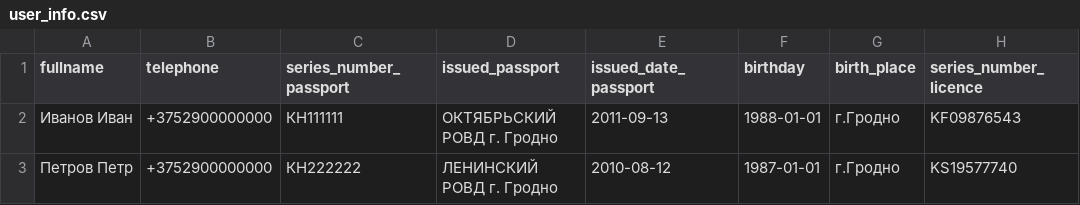
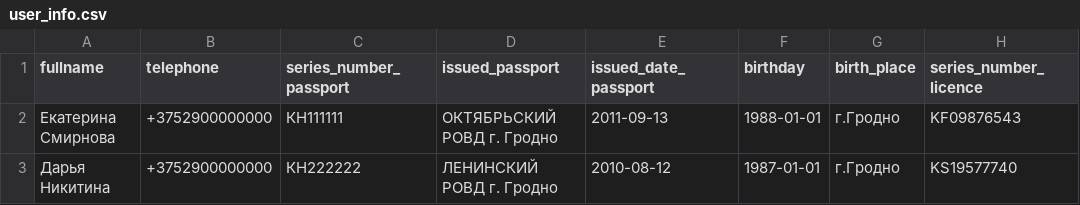
Before and after one commit to vik-ts/Carsharing, a CSV file: backend/src/main/resources/liquibase/init_data/user_info.csv, drawn as a sheet; only a part is shown; the diff names each change by its address in the sheet, - before the commit and + after, or states it on an @@ line.

Commit message:
backend: добавлено сохрание фото пользователя и авто, иниц. фото в БД

```diff
--- a/backend/src/main/resources/liquibase/init_data/user_info.csv
+++ b/backend/src/main/resources/liquibase/init_data/user_info.csv
-A2 (fullname): Иванов Иван
+A2 (fullname): Екатерина Смирнова
-A3 (fullname): Петров Петр
+A3 (fullname): Дарья Никитина
```
Also changed, not shown: 53 other files.
